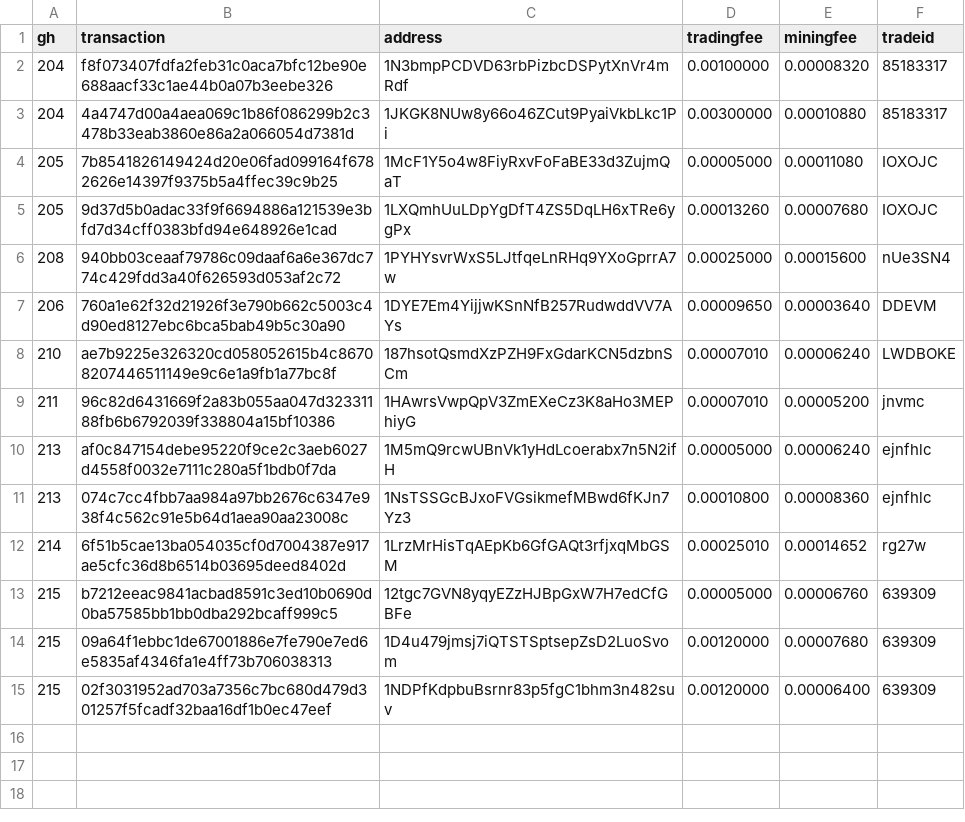
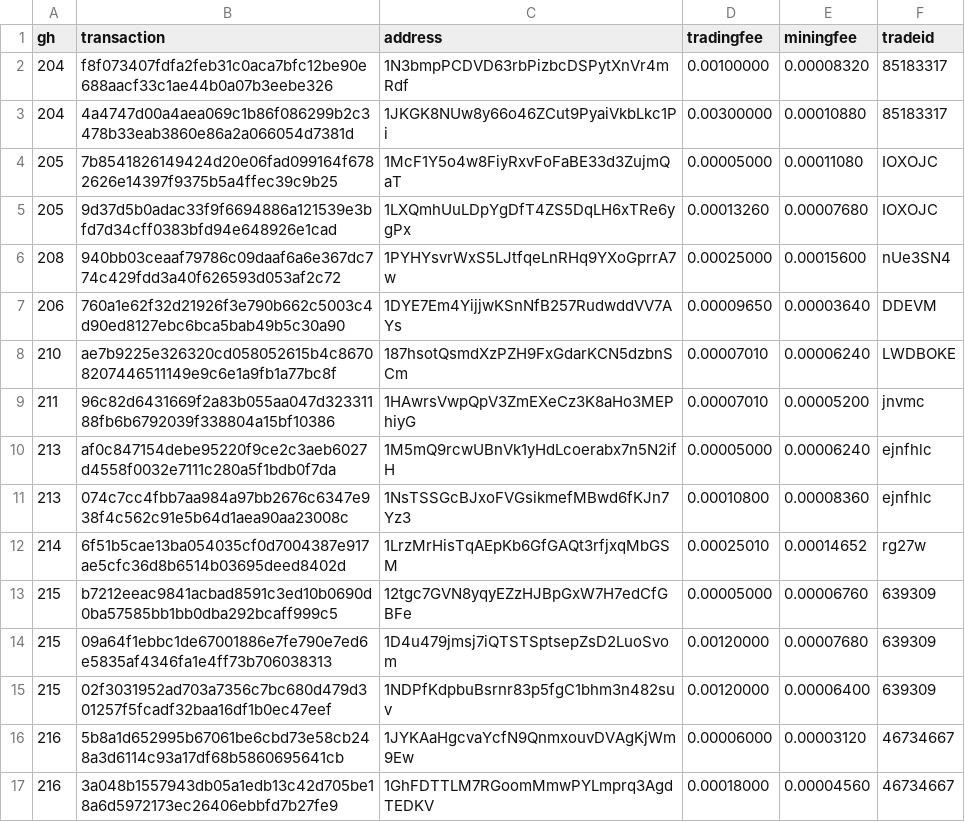
Before and after one commit to bisq-network/support, a CSV file: support-200.csv, drawn as a sheet; the diff names each change by its address in the sheet, - before the commit and + after, or states it on an @@ line.

Commit message:
Add txns for fee reimbursement #216

```diff
--- a/support-200.csv
+++ b/support-200.csv
+row 16: 216 | 5b8a1d652995b67061be6cbd73e58cb248a3d6114c93a17df68b5860695641cb | 1JYKAaHgcvaYcfN9QnmxouvDVAgKjWm9Ew | 0.00006000 | 0.00003120 | 46734667
+row 17: 216 | 3a048b1557943db05a1edb13c42d705be18a6d5972173ec26406ebbfd7b27fe9 | 1GhFDTTLM7RGoomMmwPYLmprq3AgdTEDKV | 0.00018000 | 0.00004560 | 46734667
```
